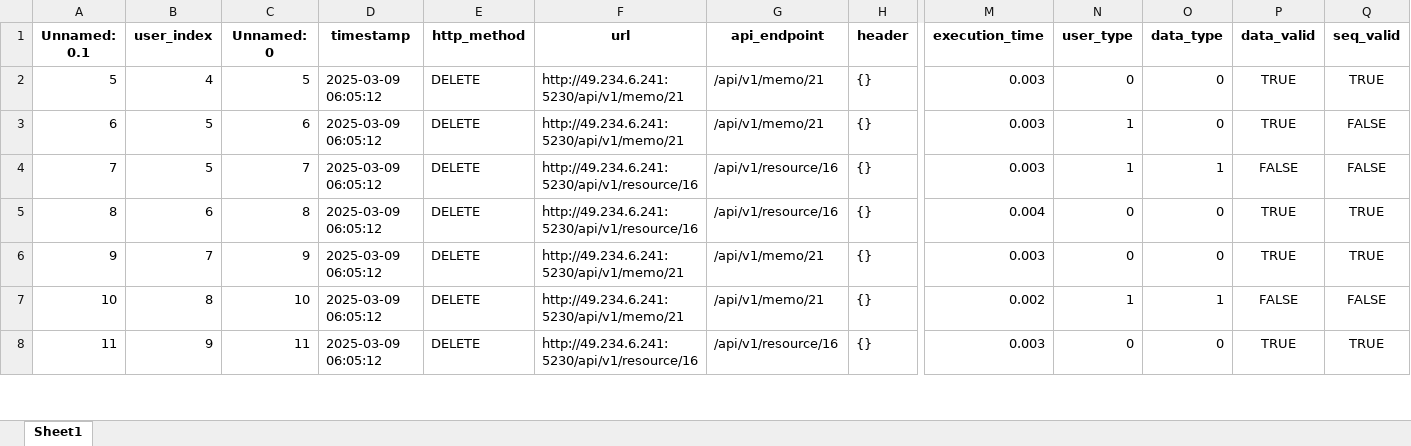
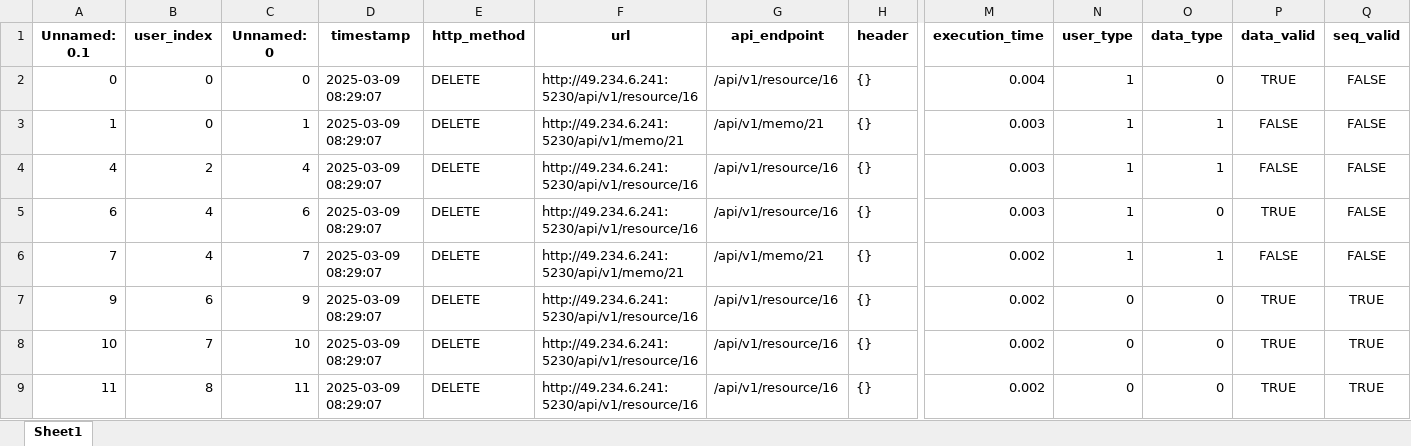
Before and after one commit to Lizijia123/EnhancedAccessCtrl, an Excel workbook: algorithm-side-interfaces/algorithm/data/train.xlsx, sheet Sheet1, drawn as a sheet; only a part is shown, gaps mark what is left out; values as stored, in another font and other column widths than the file's, no borders; removed rows and columns are numbered as before the commit, all else as after; rows hold the shown columns only; the diff covers the shown part only; the diff names each change by its address in the sheet, - before the commit and + after, or states it on an @@ line.

```diff
--- a/algorithm-side-interfaces/algorithm/data/train.xlsx (sheet Sheet1)
+++ b/algorithm-side-interfaces/algorithm/data/train.xlsx (sheet Sheet1)
+row 2: 0 | 0 | 0 | 2025-03-09 08:29:07 | DELETE | http://49.234.6.241:5230/api/v1/resource/16 | /api/v1/resource/16 | {} | 0.004 | 1 | 0 | TRUE | FALSE
-A3 (Unnamed: 0.1): 5
+A3 (Unnamed: 0.1): 1
-B3 (user_index): 4
+B3 (user_index): 0
-C3 (Unnamed: 0): 5
+C3 (Unnamed: 0): 1
-D3 (timestamp): 2025-03-09 06:05:12
+D3 (timestamp): 2025-03-09 08:29:07
-N3 (user_type): 0
+N3 (user_type): 1
-O3 (data_type): 0
+O3 (data_type): 1
-P3 (data_valid): TRUE
+P3 (data_valid): FALSE
-Q3 (seq_valid): TRUE
+Q3 (seq_valid): FALSE
+row 4: 4 | 2 | 4 | 2025-03-09 08:29:07 | DELETE | http://49.234.6.241:5230/api/v1/resource/16 | /api/v1/resource/16 | {} | 0.003 | 1 | 1 | FALSE | FALSE
-B5:B6 (user_index): 5
+B5:B6 (user_index): 4
-D5:D6 (timestamp): 2025-03-09 06:05:12
+D5:D6 (timestamp): 2025-03-09 08:29:07
-F5 (url): http://49.234.6.241:5230/api/v1/memo/21
+F5 (url): http://49.234.6.241:5230/api/v1/resource/16
-G5 (api_endpoint): /api/v1/memo/21
+G5 (api_endpoint): /api/v1/resource/16
-F6 (url): http://49.234.6.241:5230/api/v1/resource/16
+F6 (url): http://49.234.6.241:5230/api/v1/memo/21
-G6 (api_endpoint): /api/v1/resource/16
+G6 (api_endpoint): /api/v1/memo/21
-M6 (execution_time): 0.003
+M6 (execution_time): 0.002
-row 5: 8 | 6 | 8 | 2025-03-09 06:05:12 | DELETE | http://49.234.6.241:5230/api/v1/resource/16 | /api/v1/resource/16 | {} | 0.004 | 0 | 0 | TRUE | TRUE
-B7 (user_index): 7
+B7 (user_index): 6
-D7:D9 (timestamp): 2025-03-09 06:05:12
+D7:D9 (timestamp): 2025-03-09 08:29:07
-F7:F8 (url): http://49.234.6.241:5230/api/v1/memo/21
+F7:F8 (url): http://49.234.6.241:5230/api/v1/resource/16
-G7:G8 (api_endpoint): /api/v1/memo/21
+G7:G8 (api_endpoint): /api/v1/resource/16
-M7 (execution_time): 0.003
+M7 (execution_time): 0.002
-B8 (user_index): 8
+B8 (user_index): 7
-N8 (user_type): 1
+N8 (user_type): 0
-O8 (data_type): 1
+O8 (data_type): 0
-P8 (data_valid): FALSE
+P8 (data_valid): TRUE
-Q8 (seq_valid): FALSE
+Q8 (seq_valid): TRUE
-B9 (user_index): 9
+B9 (user_index): 8
-M9 (execution_time): 0.003
+M9 (execution_time): 0.002
```
Also changed, not shown: 1 removed row and 12 edited cells elsewhere in this sheet, algorithm-side-interfaces/algorithm/data/test.xlsx, 19 other files.
